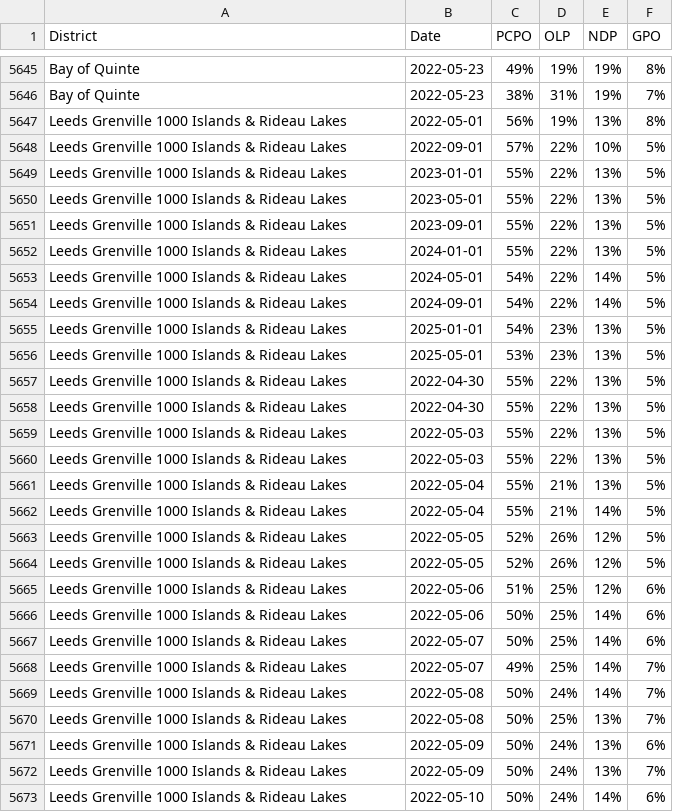
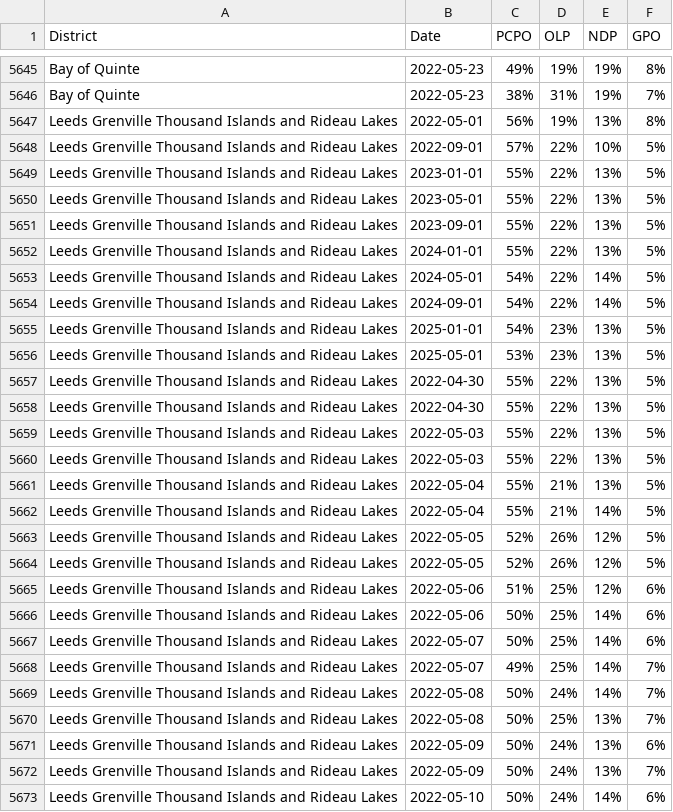
Before and after one commit to Travelingjake/Data-Scraper, a CSV file: Provincial_district_data.csv, drawn as a sheet; only a part is shown, gaps mark what is left out; the diff covers the shown part only.

```diff
--- a/Provincial_district_data.csv
+++ b/Provincial_district_data.csv
@@ -5646,28 +5646,28 @@ Bay of Quinte,2022-05-23,49%,19%,19%,8%
 Bay of Quinte,2022-05-23,38%,31%,19%,7%
-Leeds Grenville 1000 Islands & Rideau Lakes,2022-05-01,56%,19%,13%,8%
-Leeds Grenville 1000 Islands & Rideau Lakes,2022-09-01,57%,22%,10%,5%
-Leeds Grenville 1000 Islands & Rideau Lakes,2023-01-01,55%,22%,13%,5%
-Leeds Grenville 1000 Islands & Rideau Lakes,2023-05-01,55%,22%,13%,5%
-Leeds Grenville 1000 Islands & Rideau Lakes,2023-09-01,55%,22%,13%,5%
-Leeds Grenville 1000 Islands & Rideau Lakes,2024-01-01,55%,22%,13%,5%
-Leeds Grenville 1000 Islands & Rideau Lakes,2024-05-01,54%,22%,14%,5%
-Leeds Grenville 1000 Islands & Rideau Lakes,2024-09-01,54%,22%,14%,5%
-Leeds Grenville 1000 Islands & Rideau Lakes,2025-01-01,54%,23%,13%,5%
-Leeds Grenville 1000 Islands & Rideau Lakes,2025-05-01,53%,23%,13%,5%
-Leeds Grenville 1000 Islands & Rideau Lakes,2022-04-30,55%,22%,13%,5%
-Leeds Grenville 1000 Islands & Rideau Lakes,2022-04-30,55%,22%,13%,5%
-Leeds Grenville 1000 Islands & Rideau Lakes,2022-05-03,55%,22%,13%,5%
-Leeds Grenville 1000 Islands & Rideau Lakes,2022-05-03,55%,22%,13%,5%
-Leeds Grenville 1000 Islands & Rideau Lakes,2022-05-04,55%,21%,13%,5%
-Leeds Grenville 1000 Islands & Rideau Lakes,2022-05-04,55%,21%,14%,5%
-Leeds Grenville 1000 Islands & Rideau Lakes,2022-05-05,52%,26%,12%,5%
-Leeds Grenville 1000 Islands & Rideau Lakes,2022-05-05,52%,26%,12%,5%
-Leeds Grenville 1000 Islands & Rideau Lakes,2022-05-06,51%,25%,12%,6%
-Leeds Grenville 1000 Islands & Rideau Lakes,2022-05-06,50%,25%,14%,6%
-Leeds Grenville 1000 Islands & Rideau Lakes,2022-05-07,50%,25%,14%,6%
-Leeds Grenville 1000 Islands & Rideau Lakes,2022-05-07,49%,25%,14%,7%
-Leeds Grenville 1000 Islands & Rideau Lakes,2022-05-08,50%,24%,14%,7%
-Leeds Grenville 1000 Islands & Rideau Lakes,2022-05-08,50%,25%,13%,7%
-Leeds Grenville 1000 Islands & Rideau Lakes,2022-05-09,50%,24%,13%,6%
-Leeds Grenville 1000 Islands & Rideau Lakes,2022-05-09,50%,24%,13%,7%
-Leeds Grenville 1000 Islands & Rideau Lakes,2022-05-10,50%,24%,14%,6%
+Leeds Grenville Thousand Islands and Rideau Lakes,2022-05-01,56%,19%,13%,8%
+Leeds Grenville Thousand Islands and Rideau Lakes,2022-09-01,57%,22%,10%,5%
+Leeds Grenville Thousand Islands and Rideau Lakes,2023-01-01,55%,22%,13%,5%
+Leeds Grenville Thousand Islands and Rideau Lakes,2023-05-01,55%,22%,13%,5%
+Leeds Grenville Thousand Islands and Rideau Lakes,2023-09-01,55%,22%,13%,5%
+Leeds Grenville Thousand Islands and Rideau Lakes,2024-01-01,55%,22%,13%,5%
+Leeds Grenville Thousand Islands and Rideau Lakes,2024-05-01,54%,22%,14%,5%
+Leeds Grenville Thousand Islands and Rideau Lakes,2024-09-01,54%,22%,14%,5%
+Leeds Grenville Thousand Islands and Rideau Lakes,2025-01-01,54%,23%,13%,5%
+Leeds Grenville Thousand Islands and Rideau Lakes,2025-05-01,53%,23%,13%,5%
+Leeds Grenville Thousand Islands and Rideau Lakes,2022-04-30,55%,22%,13%,5%
+Leeds Grenville Thousand Islands and Rideau Lakes,2022-04-30,55%,22%,13%,5%
+Leeds Grenville Thousand Islands and Rideau Lakes,2022-05-03,55%,22%,13%,5%
+Leeds Grenville Thousand Islands and Rideau Lakes,2022-05-03,55%,22%,13%,5%
+Leeds Grenville Thousand Islands and Rideau Lakes,2022-05-04,55%,21%,13%,5%
+Leeds Grenville Thousand Islands and Rideau Lakes,2022-05-04,55%,21%,14%,5%
+Leeds Grenville Thousand Islands and Rideau Lakes,2022-05-05,52%,26%,12%,5%
+Leeds Grenville Thousand Islands and Rideau Lakes,2022-05-05,52%,26%,12%,5%
+Leeds Grenville Thousand Islands and Rideau Lakes,2022-05-06,51%,25%,12%,6%
+Leeds Grenville Thousand Islands and Rideau Lakes,2022-05-06,50%,25%,14%,6%
+Leeds Grenville Thousand Islands and Rideau Lakes,2022-05-07,50%,25%,14%,6%
+Leeds Grenville Thousand Islands and Rideau Lakes,2022-05-07,49%,25%,14%,7%
+Leeds Grenville Thousand Islands and Rideau Lakes,2022-05-08,50%,24%,14%,7%
+Leeds Grenville Thousand Islands and Rideau Lakes,2022-05-08,50%,25%,13%,7%
+Leeds Grenville Thousand Islands and Rideau Lakes,2022-05-09,50%,24%,13%,6%
+Leeds Grenville Thousand Islands and Rideau Lakes,2022-05-09,50%,24%,13%,7%
+Leeds Grenville Thousand Islands and Rideau Lakes,2022-05-10,50%,24%,14%,6%
```
Also changed, not shown: 81 edited cells elsewhere in this file, 1 other file.
